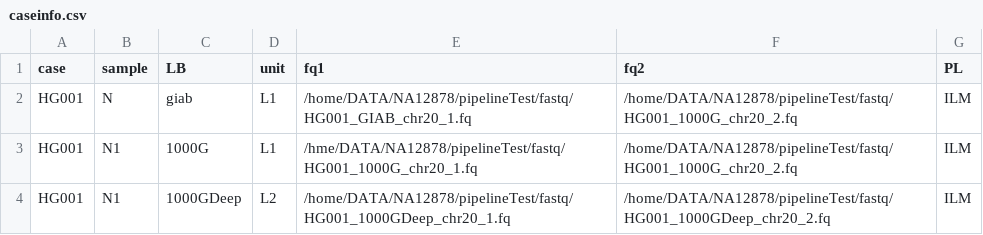
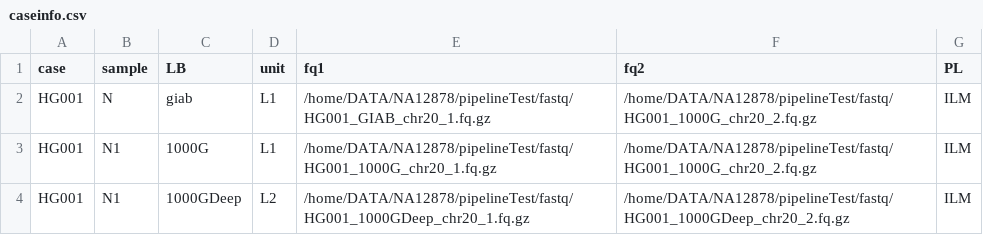
Before and after one commit to PengJia6/BioPipe, a CSV file: scripts/conf/caseinfo.csv, drawn as a sheet.

```diff
--- a/scripts/conf/caseinfo.csv
+++ b/scripts/conf/caseinfo.csv
@@ -1,4 +1,4 @@
 case,sample,LB,unit,fq1,fq2,PL
-HG001,N,giab,L1,/home/DATA/NA12878/pipelineTest/fastq/HG001_GIAB_chr20_1.fq,/home/DATA/NA12878/pipelineTest/fastq/HG001_1000G_chr20_2.fq,ILM
-HG001,N1,1000G,L1,/hme/DATA/NA12878/pipelineTest/fastq/HG001_1000G_chr20_1.fq,/home/DATA/NA12878/pipelineTest/fastq/HG001_1000G_chr20_2.fq,ILM
-HG001,N1,1000GDeep,L2,/home/DATA/NA12878/pipelineTest/fastq/HG001_1000GDeep_chr20_1.fq,/home/DATA/NA12878/pipelineTest/fastq/HG001_1000GDeep_chr20_2.fq,ILM
+HG001,N,giab,L1,/home/DATA/NA12878/pipelineTest/fastq/HG001_GIAB_chr20_1.fq.gz,/home/DATA/NA12878/pipelineTest/fastq/HG001_1000G_chr20_2.fq.gz,ILM
+HG001,N1,1000G,L1,/home/DATA/NA12878/pipelineTest/fastq/HG001_1000G_chr20_1.fq.gz,/home/DATA/NA12878/pipelineTest/fastq/HG001_1000G_chr20_2.fq.gz,ILM
+HG001,N1,1000GDeep,L2,/home/DATA/NA12878/pipelineTest/fastq/HG001_1000GDeep_chr20_1.fq.gz,/home/DATA/NA12878/pipelineTest/fastq/HG001_1000GDeep_chr20_2.fq.gz,ILM
```
Also changed, not shown: 2 other files.
